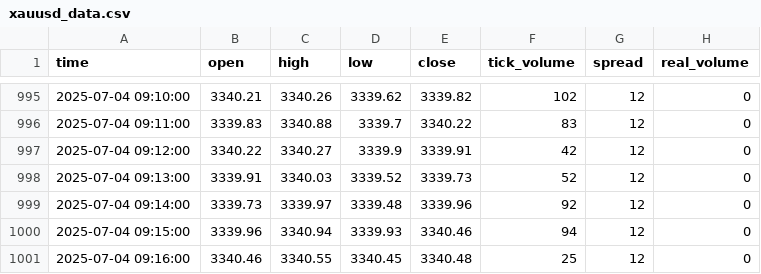
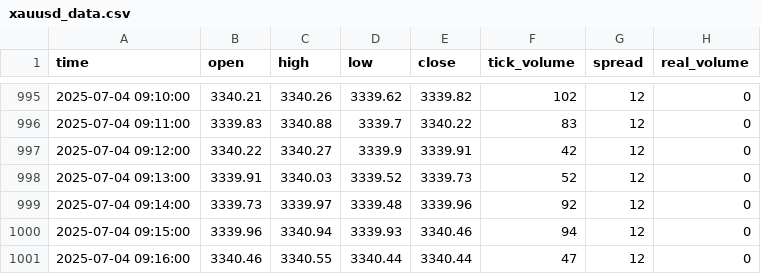
Before and after one commit to romeofx/Usdaud_forecast, a CSV file: xauusd_data.csv, drawn as a sheet; only a part is shown, gaps mark what is left out.

Commit message:
Update xauusd_data.csv - 2025-07-04 10:16:46

```diff
--- a/xauusd_data.csv
+++ b/xauusd_data.csv
@@ -1000,2 +1000,2 @@ time,open,high,low,close,tick_volume,spread,real_volume
 2025-07-04 09:15:00,3339.96,3340.94,3339.93,3340.46,94,12,0
-2025-07-04 09:16:00,3340.46,3340.55,3340.45,3340.48,25,12,0
+2025-07-04 09:16:00,3340.46,3340.55,3340.44,3340.44,47,12,0
```
